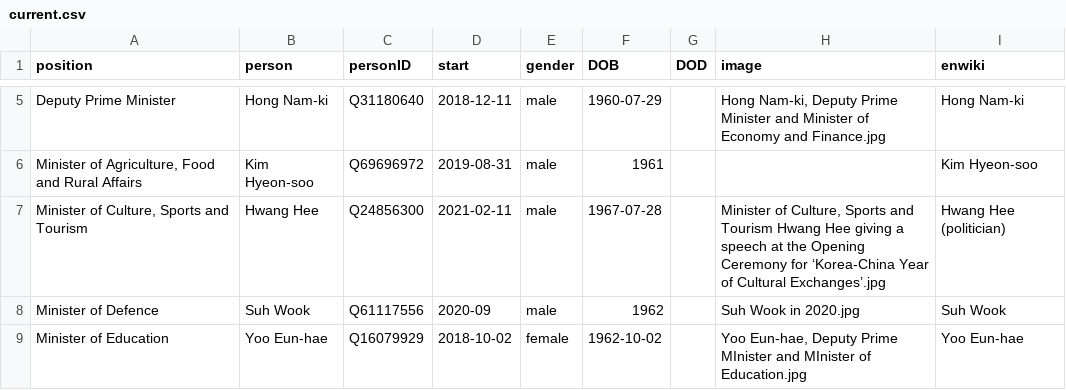
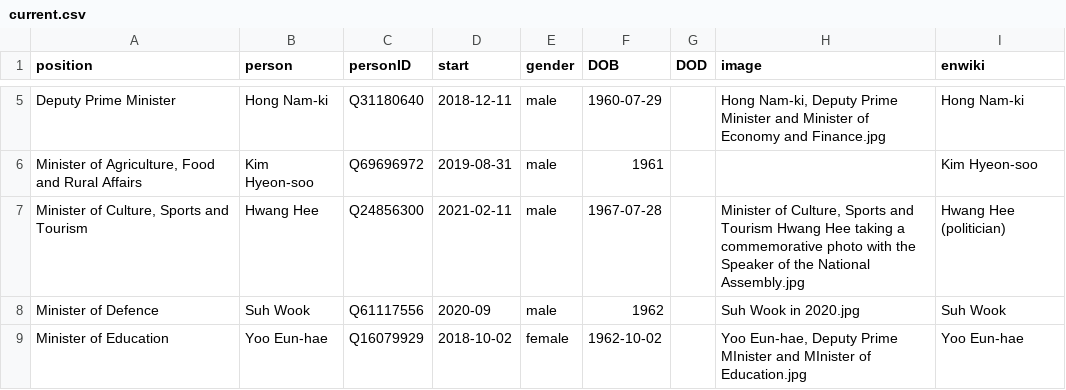
Before and after one commit to every-politician-scrapers/south-korea-ministers, a CSV file: html/current.csv, drawn as a sheet; only a part is shown, gaps mark what is left out.

```diff
--- a/html/current.csv
+++ b/html/current.csv
@@ -6,3 +6,3 @@ Deputy Prime Minister,Hong Nam-ki,Q31180640,2018-12-11,male,1960-07-29,,"Hong Na
 "Minister of Agriculture, Food and Rural Affairs",Kim Hyeon-soo,Q69696972,2019-08-31,male,1961,,,Kim Hyeon-soo
-"Minister of Culture, Sports and Tourism",Hwang Hee,Q24856300,2021-02-11,male,1967-07-28,,"Minister of Culture, Sports and Tourism Hwang Hee giving a speech at the Opening Ceremony for ‘Korea-China Year of Cultural Exchanges’.jpg",Hwang Hee (politician)
+"Minister of Culture, Sports and Tourism",Hwang Hee,Q24856300,2021-02-11,male,1967-07-28,,"Minister of Culture, Sports and Tourism Hwang Hee taking a commemorative photo with the Speaker of the National Assembly.jpg",Hwang Hee (politician)
 Minister of Defence,Suh Wook,Q61117556,2020-09,male,1962,,Suh Wook in 2020.jpg,Suh Wook
```
Also changed, not shown: html/holders21.csv, html/legislators.csv, 1 other file.
